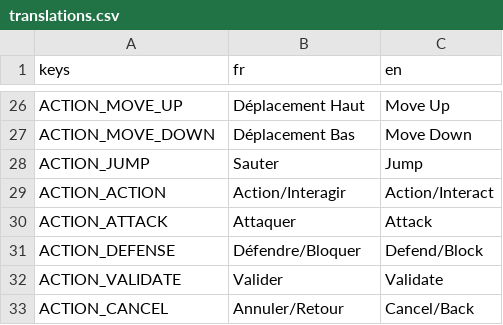
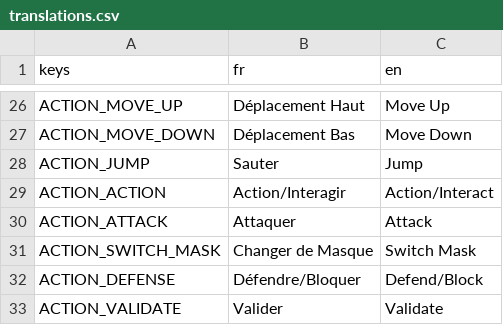
Before and after one commit to woyoyoyo/GGJ2026, a CSV file: ggj-2026/localization/translations.csv, drawn as a sheet; only a part is shown, gaps mark what is left out; the shorter side is filled out with more unchanged rows; the diff names each change by its address in the sheet, - before the commit and + after, or states it on an @@ line.

```diff
--- a/ggj-2026/localization/translations.csv
+++ b/ggj-2026/localization/translations.csv
+row 31: ACTION_SWITCH_MASK | Changer de Masque | Switch Mask
```
Also changed, not shown: 22 other files.
